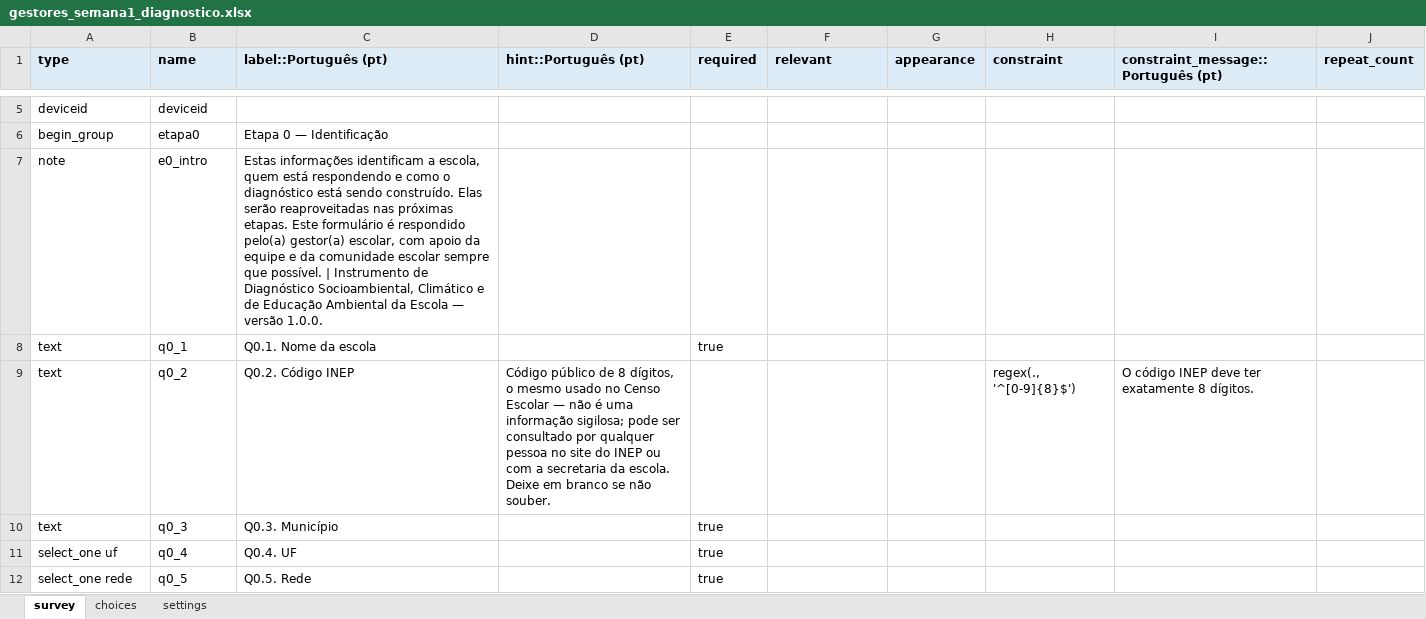
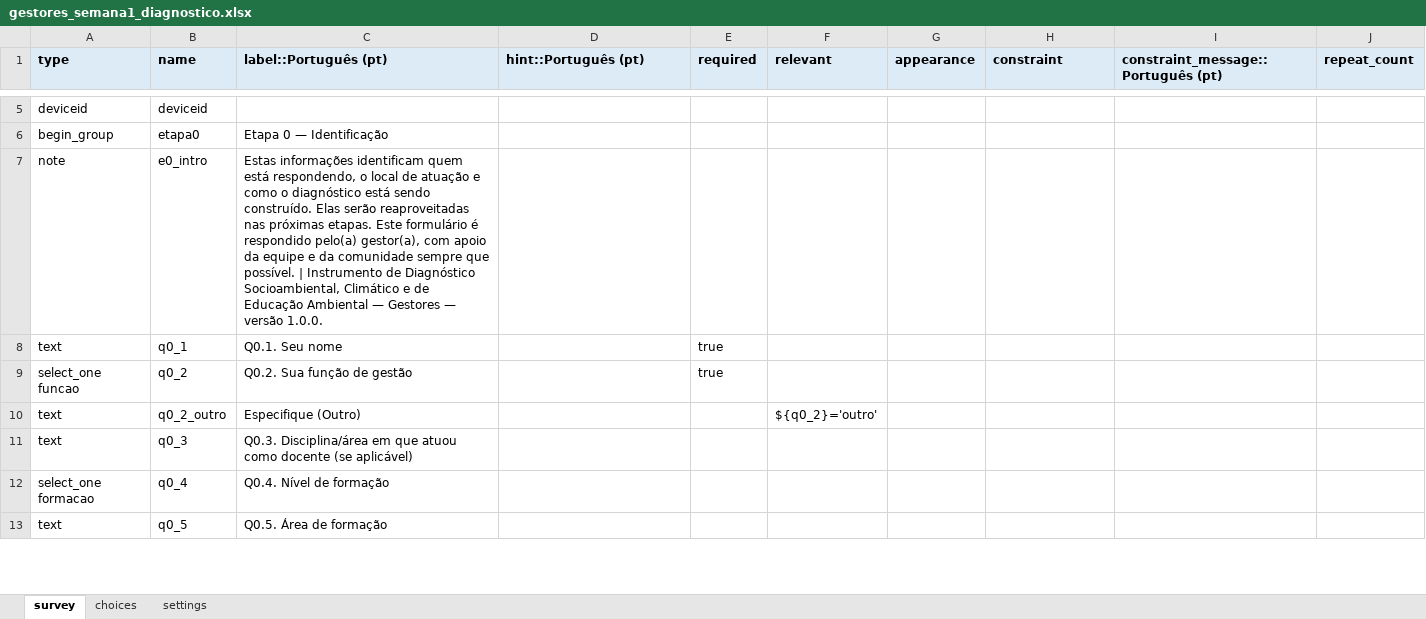
Before and after one commit to maiagreici/secadi, an Excel workbook: kobo/gestores_semana1_diagnostico.xlsx, sheet survey, drawn as a sheet; only a part is shown, gaps mark what is left out; values as stored, in another font and other column widths than the file's, no borders; addresses are those after the commit; the diff covers the shown part only; the diff names each change by its address in the sheet, - before the commit and + after, or states it on an @@ line.

```diff
--- a/kobo/gestores_semana1_diagnostico.xlsx (sheet survey)
+++ b/kobo/gestores_semana1_diagnostico.xlsx (sheet survey)
-C7 (label::Português (pt)): …informações identificam a escola, quem está respondendo e como o diagnóstico está sendo construído. Elas serão reaproveitadas nas próximas etapas. Este formulário é respondido pelo(a) gestor(a) escolar, com apoio da equipe e da comunidade escolar sempre que possível. | Instrumento de Diagnóstico Socioambiental, Climático e de Educação Ambiental da Escola — versão…
+C7 (label::Português (pt)): …informações identificam quem está respondendo, o local de atuação e como o diagnóstico está sendo construído. Elas serão reaproveitadas nas próximas etapas. Este formulário é respondido pelo(a) gestor(a), com apoio da equipe e da comunidade sempre que possível. | Instrumento de Diagnóstico Socioambiental, Climático e de Educação Ambiental — Gestores — versão…
-C8 (label::Português (pt)): Q0.1. Nome da escola
+C8 (label::Português (pt)): Q0.1. Seu nome
-A9 (type): text
+A9 (type): select_one funcao
-C9 (label::Português (pt)): Q0.2. Código INEP
+C9 (label::Português (pt)): Q0.2. Sua função de gestão
-D9 (hint::Português (pt)): Código público de 8 dígitos, o mesmo usado no Censo Escolar — não é uma informação sigilosa; pode ser consultado por qualquer pessoa no site do INEP ou com a secretaria da escola. Deixe em branco se não souber.
+D9 (hint::Português (pt)): (empty)
-E9 (required): (empty)
+E9 (required): true
-H9 (constraint): regex(., '^[0-9]{8}$')
+H9 (constraint): (empty)
-I9: O código INEP deve ter exatamente 8 dígitos.
+I9: (empty)
+row 10: text | q0_2_outro | Especifique (Outro) |  |  | ${q0_2}='outro'
-C11 (label::Português (pt)): Q0.3. Município
+C11 (label::Português (pt)): Q0.3. Disciplina/área em que atuou como docente (se aplicável)
-E11:E13 (required): true
+E11:E13 (required): (empty)
-A12 (type): select_one uf
+A12 (type): select_one formacao
-C12 (label::Português (pt)): Q0.4. UF
+C12 (label::Português (pt)): Q0.4. Nível de formação
-A13 (type): select_one rede
+A13 (type): text
-C13 (label::Português (pt)): Q0.5. Rede
+C13 (label::Português (pt)): Q0.5. Área de formação
```
Also changed, not shown: 17 added rows, 7 removed rows and 59 edited cells elsewhere in this sheet, sheet choices, sheet settings, kobo/gestores_diagnostico_completo.xlsx, kobo/gestores_semana2_diagnostico.xlsx, 4 other files.
